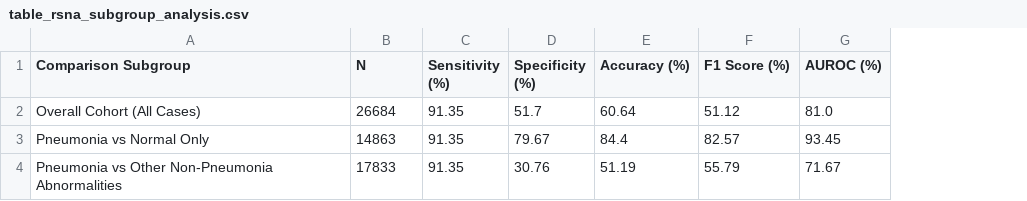
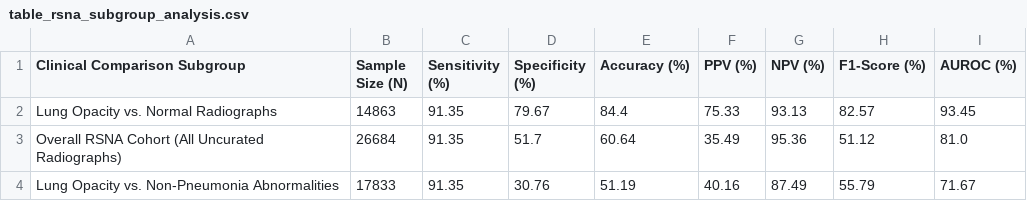
Before and after one commit to Mubasshir14/PneuSSLNet, a CSV file: outputs/tables/table_rsna_subgroup_analysis.csv, drawn as a sheet; removed rows and columns are numbered as before the commit, all else as after; the diff names each change by its address in the sheet, - before the commit and + after, or states it on an @@ line.

```diff
--- a/outputs/tables/table_rsna_subgroup_analysis.csv
+++ b/outputs/tables/table_rsna_subgroup_analysis.csv
-column A (Comparison Subgroup), row 2: Overall Cohort (All Cases); row 4: Pneumonia vs Other Non-Pneumonia Abnormalities
+column A (Clinical Comparison Subgroup), rows 3-4: Overall RSNA Cohort (All Uncurated Radiographs) | Lung Opacity vs. Non-Pneumonia Abnormalities
+column F (PPV (%)), rows 3-4: 35.49 | 40.16
+column G (NPV (%)), rows 3-4: 95.36 | 87.49
-B1: N
+B1: Sample Size (N)
-H1: F1 Score (%)
+H1: F1-Score (%)
@@ row 3 moved to row 2: Lung Opacity vs. Normal Radiographs @@
```
Also changed, not shown: outputs/supplementary/tables/Table_S10_Confusion_Matrix_Detailed_Metrics.csv, outputs/supplementary/tables/Table_S1_Dataset_Demographics_Partitioning.csv, 3 other files.
